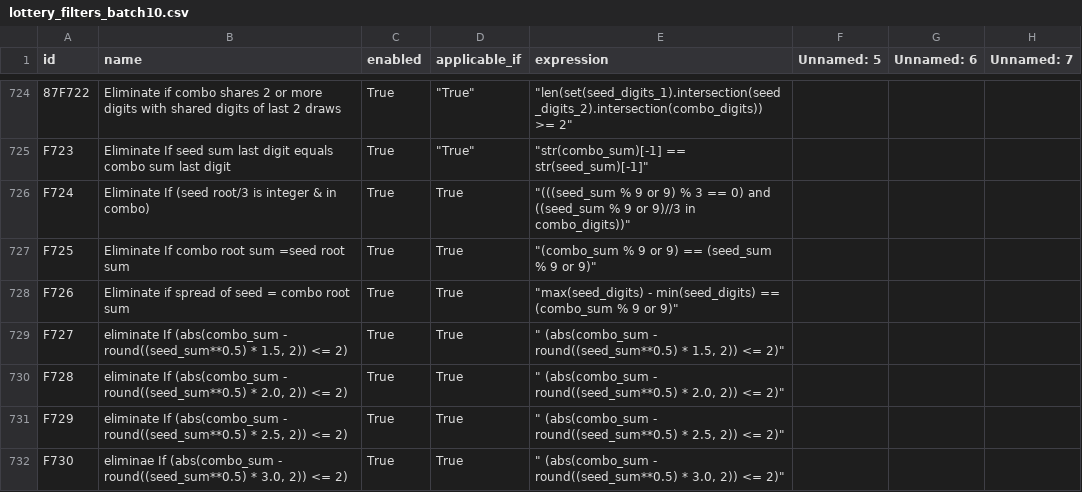
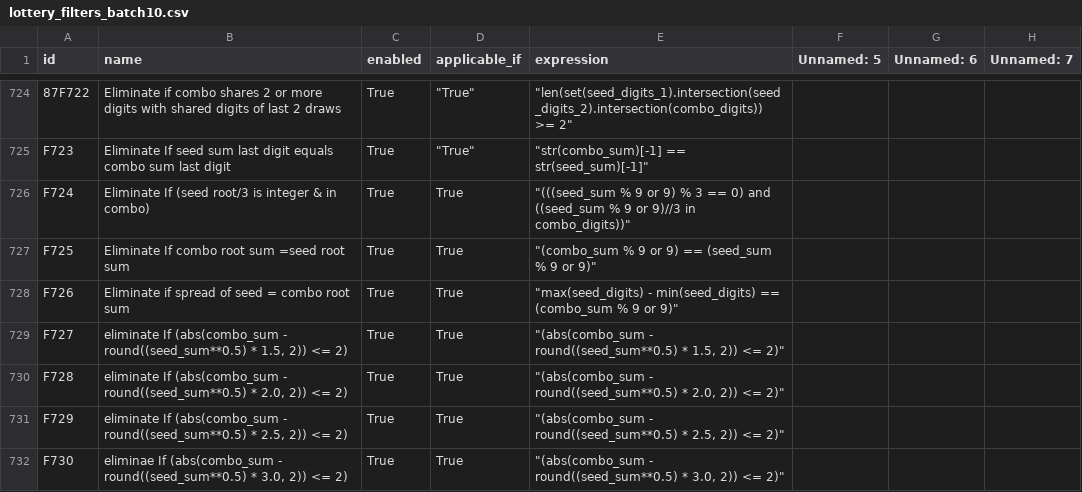
Before and after one commit to wanawin/pythonfiltertester, a CSV file: lottery_filters_batch10.csv, drawn as a sheet; only a part is shown, gaps mark what is left out; the diff names each change by its address in the sheet, - before the commit and + after, or states it on an @@ line.

Commit message:
Update lottery_filters_batch10.csv

```diff
--- a/lottery_filters_batch10.csv
+++ b/lottery_filters_batch10.csv
-E729 (expression): " (abs(combo_sum - round((seed_sum**0.5)…
+E729 (expression): "(abs(combo_sum - round((seed_sum**0.5)…
-E730 (expression): " (abs(combo_sum - round((seed_sum**0.5)…
+E730 (expression): "(abs(combo_sum - round((seed_sum**0.5)…
-E731 (expression): " (abs(combo_sum - round((seed_sum**0.5)…
+E731 (expression): "(abs(combo_sum - round((seed_sum**0.5)…
-E732 (expression): " (abs(combo_sum - round((seed_sum**0.5)…
+E732 (expression): "(abs(combo_sum - round((seed_sum**0.5)…
```
